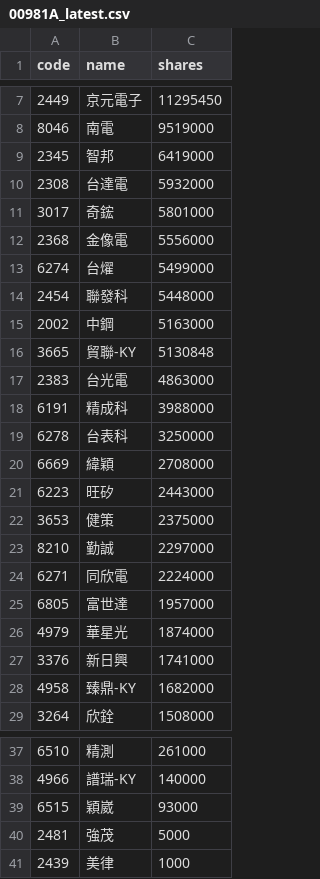
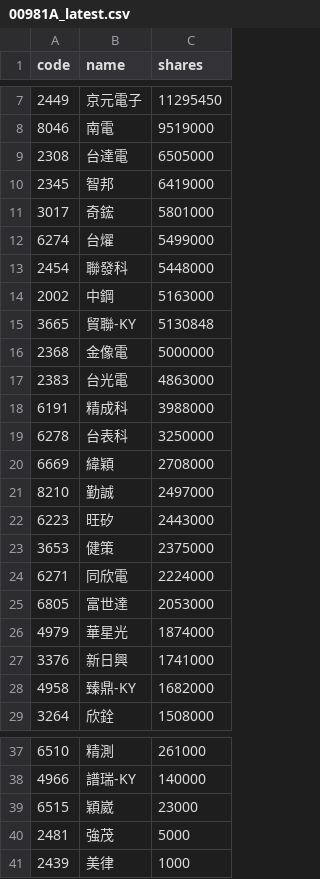
Before and after one commit to 4ru1013/united-etf-00981a-portfolio, a CSV file: data/out/holdings/00981A_latest.csv, drawn as a sheet; only a part is shown, gaps mark what is left out.

```diff
--- a/data/out/holdings/00981A_latest.csv
+++ b/data/out/holdings/00981A_latest.csv
@@ -8,6 +8,5 @@
 8046,南電,9519000
+2308,台達電,6505000
 2345,智邦,6419000
-2308,台達電,5932000
 3017,奇鋐,5801000
-2368,金像電,5556000
 6274,台燿,5499000
@@ -16,2 +15,3 @@
 3665,貿聯-KY,5130848
+2368,金像電,5000000
 2383,台光電,4863000
@@ -20,7 +20,7 @@
 6669,緯穎,2708000
+8210,勤誠,2497000
 6223,旺矽,2443000
 3653,健策,2375000
-8210,勤誠,2297000
 6271,同欣電,2224000
-6805,富世達,1957000
+6805,富世達,2053000
 4979,華星光,1874000
@@ -38,3 +38,3 @@
 4966,譜瑞-KY,140000
-6515,穎崴,93000
+6515,穎崴,23000
 2481,強茂,5000
```
Also changed, not shown: 4 other files.
